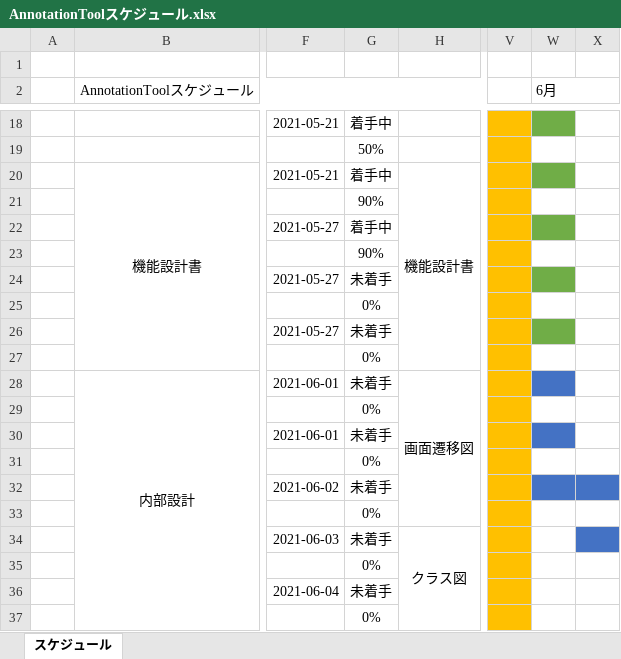
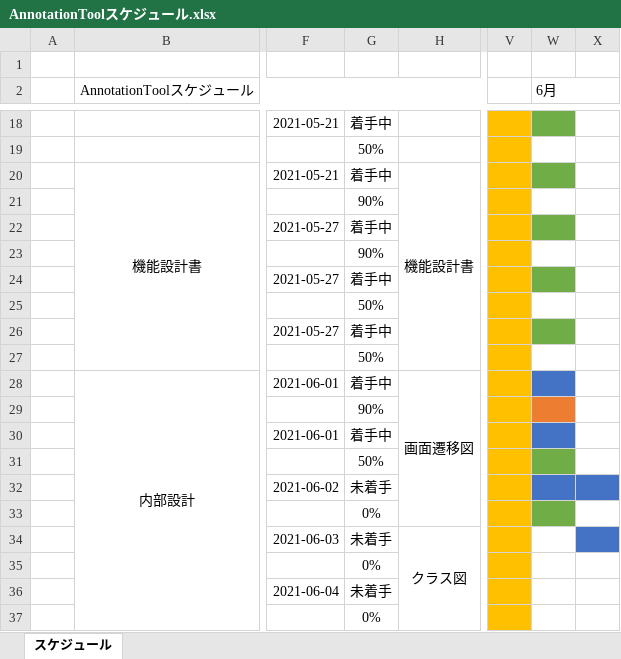
Before and after one commit to kato-hiroaki0610/AnnotationTool, an Excel workbook: 01.設計/01.スケジュール/AnnotationToolスケジュール.xlsx, sheet スケジュール, drawn as a sheet; only a part is shown, gaps mark what is left out; values as stored, in another font and other column widths than the file's, no borders; the diff names each change by its address in the sheet, - before the commit and + after, or states it on an @@ line.

Commit message:
Update: スケジュールを更新

```diff
--- a/01.設計/01.スケジュール/AnnotationToolスケジュール.xlsx (sheet スケジュール)
+++ b/01.設計/01.スケジュール/AnnotationToolスケジュール.xlsx (sheet スケジュール)
-G24: 未着手
+G24: 着手中
-G25: 0%
+G25: 50%
-G26: 未着手
+G26: 着手中
-G27: 0%
+G27: 50%
-G28: 未着手
+G28: 着手中
-G29: 0%
+G29: 90%
-W29 fill: none
+W29 fill: #ED7D31
-G30: 未着手
+G30: 着手中
-G31: 0%
+G31: 50%
-W31 fill: none
+W31 fill: #70AD47
-W33 fill: none
+W33 fill: #70AD47
```
